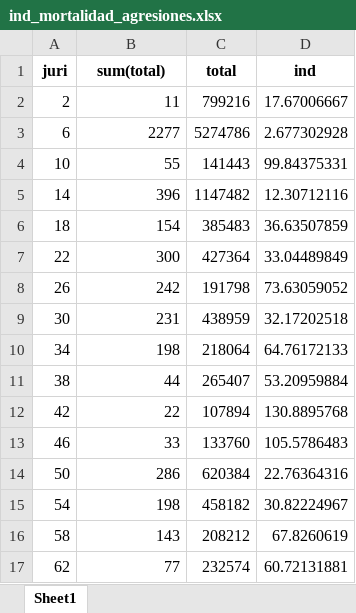
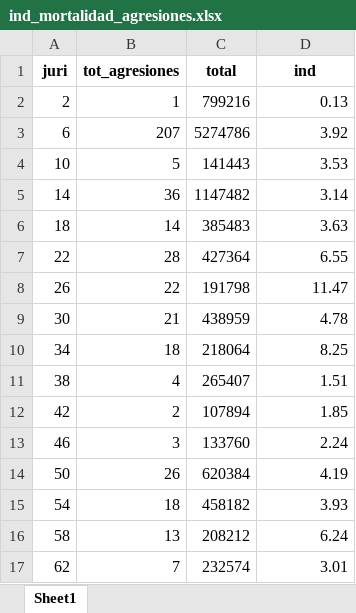
Before and after one commit to LuciaBart/desigualdades, an Excel workbook: ind_mortalidad_agresiones.xlsx, sheet Sheet1, drawn as a sheet; only a part is shown; values as stored, in another font and other column widths than the file's, no borders; the diff covers the shown part only; the diff names each change by its address in the sheet, - before the commit and + after, or states it on an @@ line.

```diff
--- a/ind_mortalidad_agresiones.xlsx (sheet Sheet1)
+++ b/ind_mortalidad_agresiones.xlsx (sheet Sheet1)
-B1: sum(total)
+B1: tot_agresiones
-B2 (tot_agresiones): 11
+B2 (tot_agresiones): 1
-D2 (ind): 17.67006667
+D2 (ind): 0.13
-B3 (tot_agresiones): 2277
+B3 (tot_agresiones): 207
-D3 (ind): 2.677302928
+D3 (ind): 3.92
-B4 (tot_agresiones): 55
+B4 (tot_agresiones): 5
-D4 (ind): 99.84375331
+D4 (ind): 3.53
-B5 (tot_agresiones): 396
+B5 (tot_agresiones): 36
-D5 (ind): 12.30712116
+D5 (ind): 3.14
-B6 (tot_agresiones): 154
+B6 (tot_agresiones): 14
-D6 (ind): 36.63507859
+D6 (ind): 3.63
-B7 (tot_agresiones): 300
+B7 (tot_agresiones): 28
-D7 (ind): 33.04489849
+D7 (ind): 6.55
-B8 (tot_agresiones): 242
+B8 (tot_agresiones): 22
-D8 (ind): 73.63059052
+D8 (ind): 11.47
-B9 (tot_agresiones): 231
+B9 (tot_agresiones): 21
-D9 (ind): 32.17202518
+D9 (ind): 4.78
-B10 (tot_agresiones): 198
+B10 (tot_agresiones): 18
-D10 (ind): 64.76172133
+D10 (ind): 8.25
-B11 (tot_agresiones): 44
+B11 (tot_agresiones): 4
-D11 (ind): 53.20959884
+D11 (ind): 1.51
-B12 (tot_agresiones): 22
+B12 (tot_agresiones): 2
-D12 (ind): 130.8895768
+D12 (ind): 1.85
-B13 (tot_agresiones): 33
+B13 (tot_agresiones): 3
-D13 (ind): 105.5786483
+D13 (ind): 2.24
-B14 (tot_agresiones): 286
+B14 (tot_agresiones): 26
-D14 (ind): 22.76364316
+D14 (ind): 4.19
-B15 (tot_agresiones): 198
+B15 (tot_agresiones): 18
-D15 (ind): 30.82224967
+D15 (ind): 3.93
-B16 (tot_agresiones): 143
+B16 (tot_agresiones): 13
-D16 (ind): 67.8260619
+D16 (ind): 6.24
-B17 (tot_agresiones): 77
+B17 (tot_agresiones): 7
-D17 (ind): 60.72131881
+D17 (ind): 3.01
```
Also changed, not shown: 16 edited cells elsewhere in this sheet, bases_tfa_2019_completa.xlsx, bases_tfa_2020_completa.xlsx, 11 other files.
